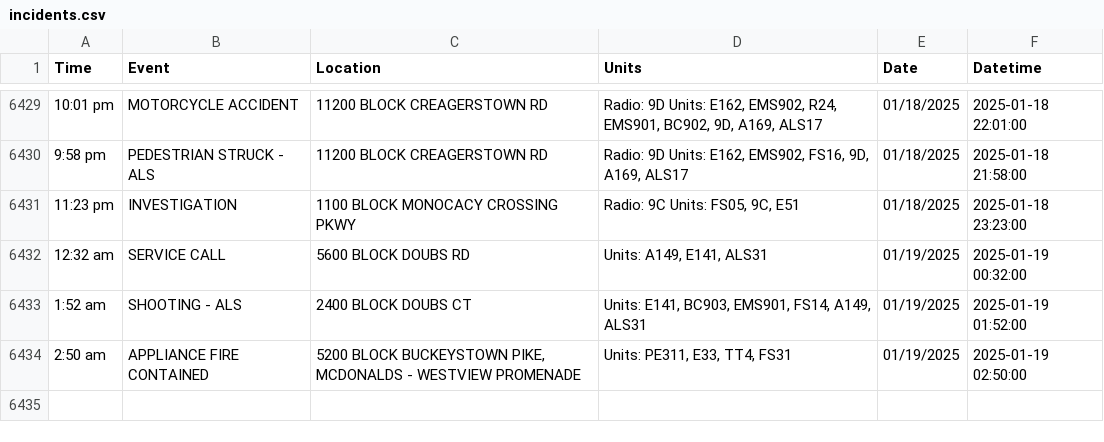
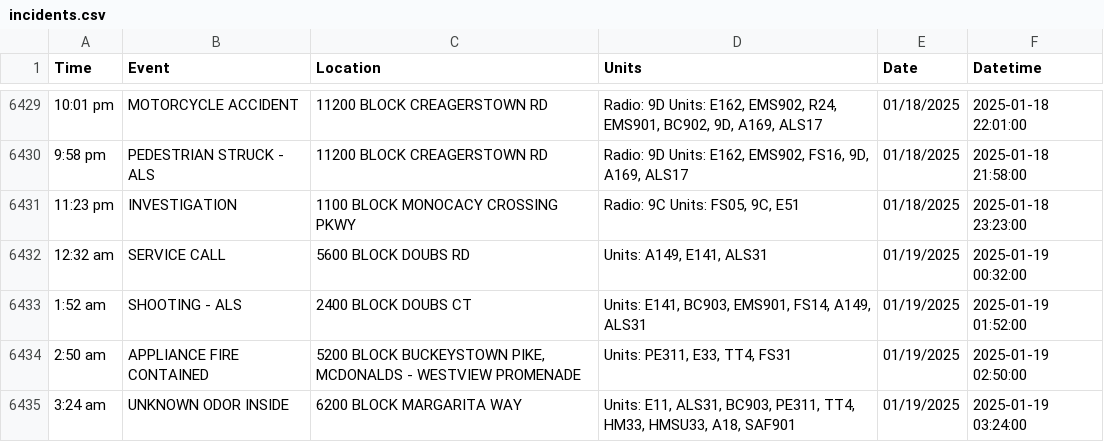
Before and after one commit to NewsAppsUMD/fredscanner, a CSV file: incidents.csv, drawn as a sheet; only a part is shown, gaps mark what is left out; the diff names each change by its address in the sheet, - before the commit and + after, or states it on an @@ line.

```diff
--- a/incidents.csv
+++ b/incidents.csv
+row 6435: 3:24 am | UNKNOWN ODOR INSIDE | 6200 BLOCK MARGARITA WAY | Units: E11, ALS31, BC903, PE311, TT4, HM33, HMSU33, A18, SAF901 | 01/19/2025 | 2025-01-19 03:24:00
```
Also changed, not shown: 1 other file.
